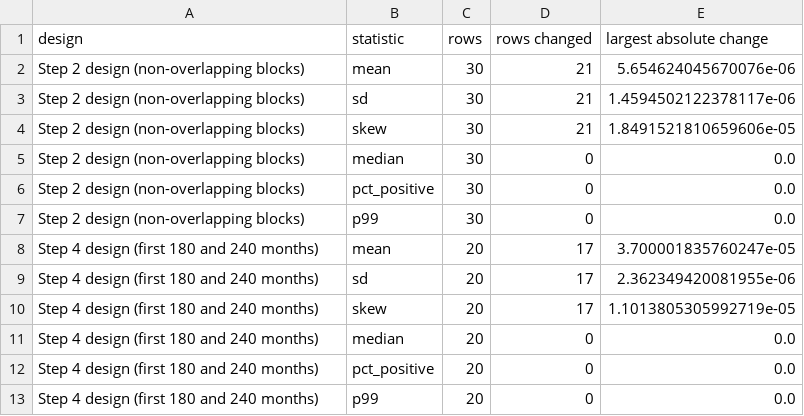
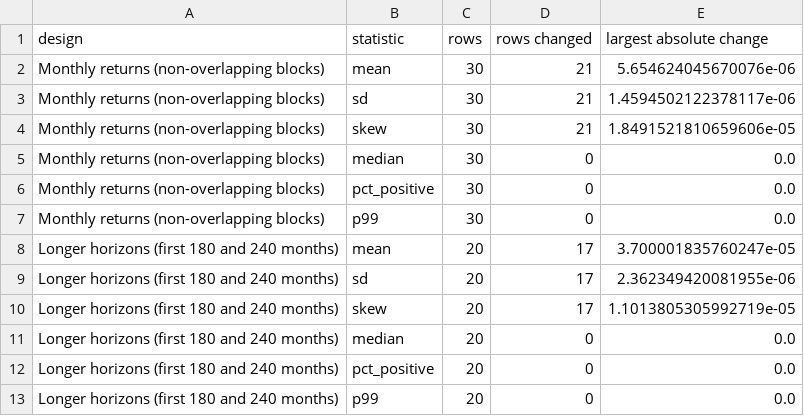
Before and after one commit to yingnichang/MTH9897, a CSV file: HW2/output/table1_bankruptcy_sensitivity.csv, drawn as a sheet.

```diff
--- a/HW2/output/table1_bankruptcy_sensitivity.csv
+++ b/HW2/output/table1_bankruptcy_sensitivity.csv
@@ -1,13 +1,13 @@
 design,statistic,rows,rows changed,largest absolute change
-Step 2 design (non-overlapping blocks),mean,30,21,5.654624045670076e-06
-Step 2 design (non-overlapping blocks),sd,30,21,1.4594502122378117e-06
-Step 2 design (non-overlapping blocks),skew,30,21,1.8491521810659606e-05
-Step 2 design (non-overlapping blocks),median,30,0,0.0
-Step 2 design (non-overlapping blocks),pct_positive,30,0,0.0
-Step 2 design (non-overlapping blocks),p99,30,0,0.0
-Step 4 design (first 180 and 240 months),mean,20,17,3.700001835760247e-05
-Step 4 design (first 180 and 240 months),sd,20,17,2.362349420081955e-06
-Step 4 design (first 180 and 240 months),skew,20,17,1.1013805305992719e-05
-Step 4 design (first 180 and 240 months),median,20,0,0.0
-Step 4 design (first 180 and 240 months),pct_positive,20,0,0.0
-Step 4 design (first 180 and 240 months),p99,20,0,0.0
+Monthly returns (non-overlapping blocks),mean,30,21,5.654624045670076e-06
+Monthly returns (non-overlapping blocks),sd,30,21,1.4594502122378117e-06
+Monthly returns (non-overlapping blocks),skew,30,21,1.8491521810659606e-05
+Monthly returns (non-overlapping blocks),median,30,0,0.0
+Monthly returns (non-overlapping blocks),pct_positive,30,0,0.0
+Monthly returns (non-overlapping blocks),p99,30,0,0.0
+Longer horizons (first 180 and 240 months),mean,20,17,3.700001835760247e-05
+Longer horizons (first 180 and 240 months),sd,20,17,2.362349420081955e-06
+Longer horizons (first 180 and 240 months),skew,20,17,1.1013805305992719e-05
+Longer horizons (first 180 and 240 months),median,20,0,0.0
+Longer horizons (first 180 and 240 months),pct_positive,20,0,0.0
+Longer horizons (first 180 and 240 months),p99,20,0,0.0
```
Also changed, not shown: 9 other files.
